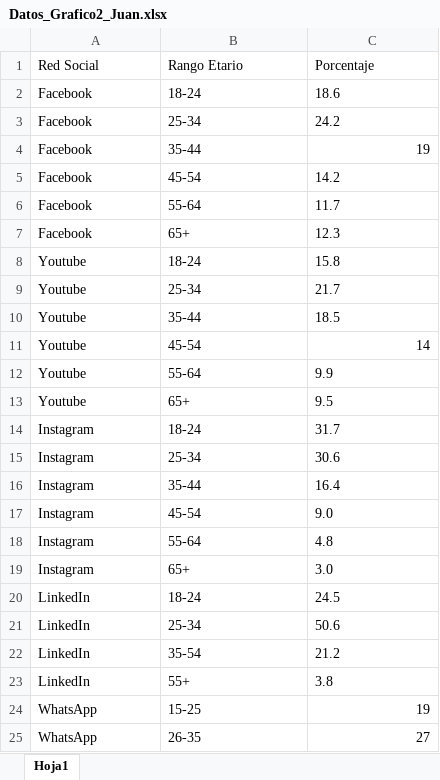
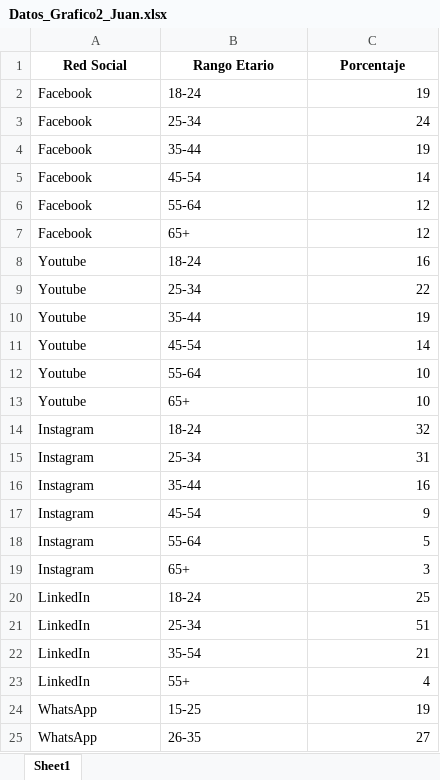
Before and after one commit to jcacereb/Grupo-5-Visualizaci-n-de-Datos, an Excel workbook: Fuentes_datos/Datos_Grafico2_Juan.xlsx, sheet Sheet1, drawn as a sheet; only a part is shown; values as stored, in another font and other column widths than the file's, no borders; the diff covers the shown part only; the diff names each change by its address in the sheet, - before the commit and + after, or states it on an @@ line.

Commit message:
Fix typo

```diff
--- a/Fuentes_datos/Datos_Grafico2_Juan.xlsx (sheet Sheet1)
+++ b/Fuentes_datos/Datos_Grafico2_Juan.xlsx (sheet Sheet1)
-sheet tab: Hoja1
+sheet tab: Sheet1
@@ A1:C1 bold: off → on, alignment: left → center @@
-C2 (Porcentaje): 18.6
+C2 (Porcentaje): 19
-C3 (Porcentaje): 24.2
+C3 (Porcentaje): 24
-C5 (Porcentaje): 14.2
+C5 (Porcentaje): 14
-C6 (Porcentaje): 11.7
+C6 (Porcentaje): 12
-C7 (Porcentaje): 12.3
+C7 (Porcentaje): 12
-C8 (Porcentaje): 15.8
+C8 (Porcentaje): 16
-C9 (Porcentaje): 21.7
+C9 (Porcentaje): 22
-C10 (Porcentaje): 18.5
+C10 (Porcentaje): 19
-C12 (Porcentaje): 9.9
+C12 (Porcentaje): 10
-C13 (Porcentaje): 9.5
+C13 (Porcentaje): 10
-C14 (Porcentaje): 31.7
+C14 (Porcentaje): 32
-C15 (Porcentaje): 30.6
+C15 (Porcentaje): 31
-C16 (Porcentaje): 16.4
+C16 (Porcentaje): 16
-C17 (Porcentaje): 9.0
+C17 (Porcentaje): 9
-C18 (Porcentaje): 4.8
+C18 (Porcentaje): 5
-C19 (Porcentaje): 3.0
+C19 (Porcentaje): 3
-C20 (Porcentaje): 24.5
+C20 (Porcentaje): 25
-C21 (Porcentaje): 50.6
+C21 (Porcentaje): 51
-C22 (Porcentaje): 21.2
+C22 (Porcentaje): 21
-C23 (Porcentaje): 3.8
+C23 (Porcentaje): 4
```
Also changed, not shown: 18 edited cells elsewhere in this sheet, 1 other file.
